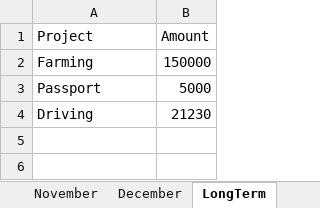
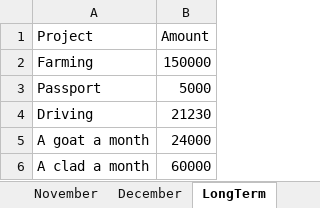
Before and after one commit to Derrick-Mulwa/Budgeting-telegram-bot-integrated-with-Excel, an Excel workbook: BajeticAutomated.xlsx, sheet LongTerm, drawn as a sheet; values as stored, in another font and other column widths than the file's, no borders; table styles not drawn; the diff names each change by its address in the sheet, - before the commit and + after, or states it on an @@ line.

Commit message:
Add a new item to month's budget

```diff
--- a/BajeticAutomated.xlsx (sheet LongTerm)
+++ b/BajeticAutomated.xlsx (sheet LongTerm)
+row 5: A goat a month | 24000
+row 6: A clad a month | 60000
```
Also changed, not shown: sheet December, sheet November, sheet October, sheet Items, 6 other files.
